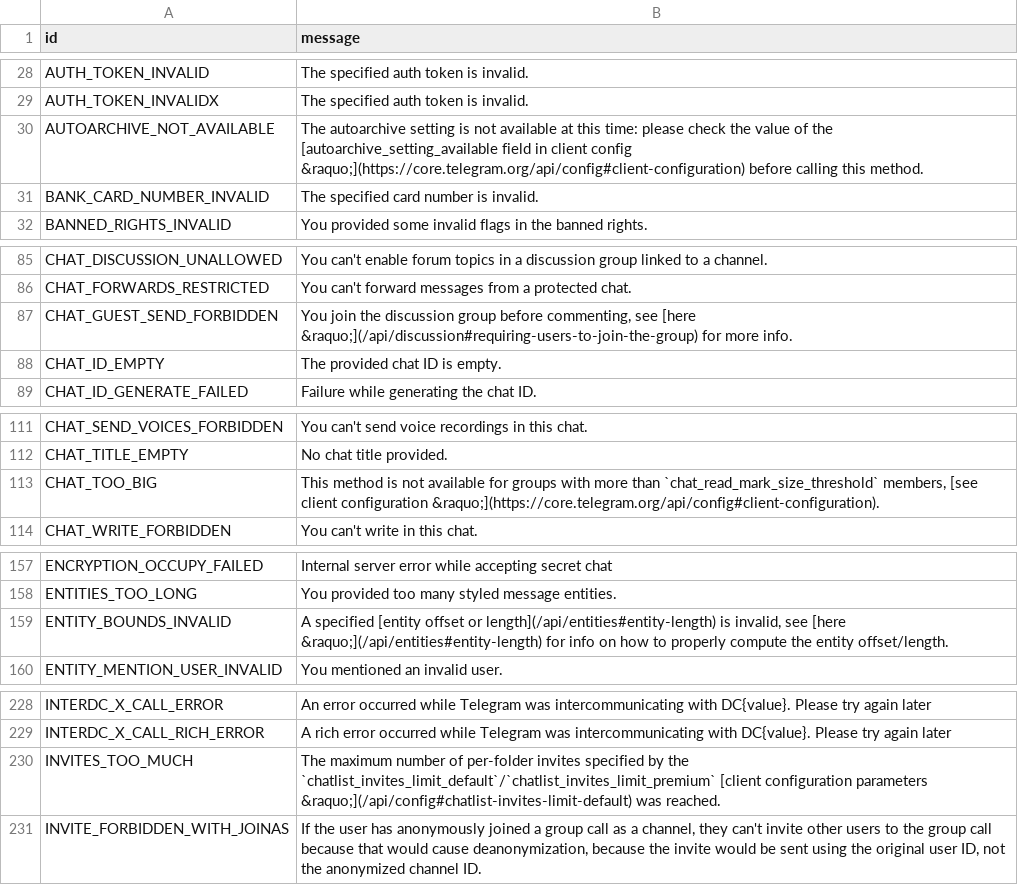
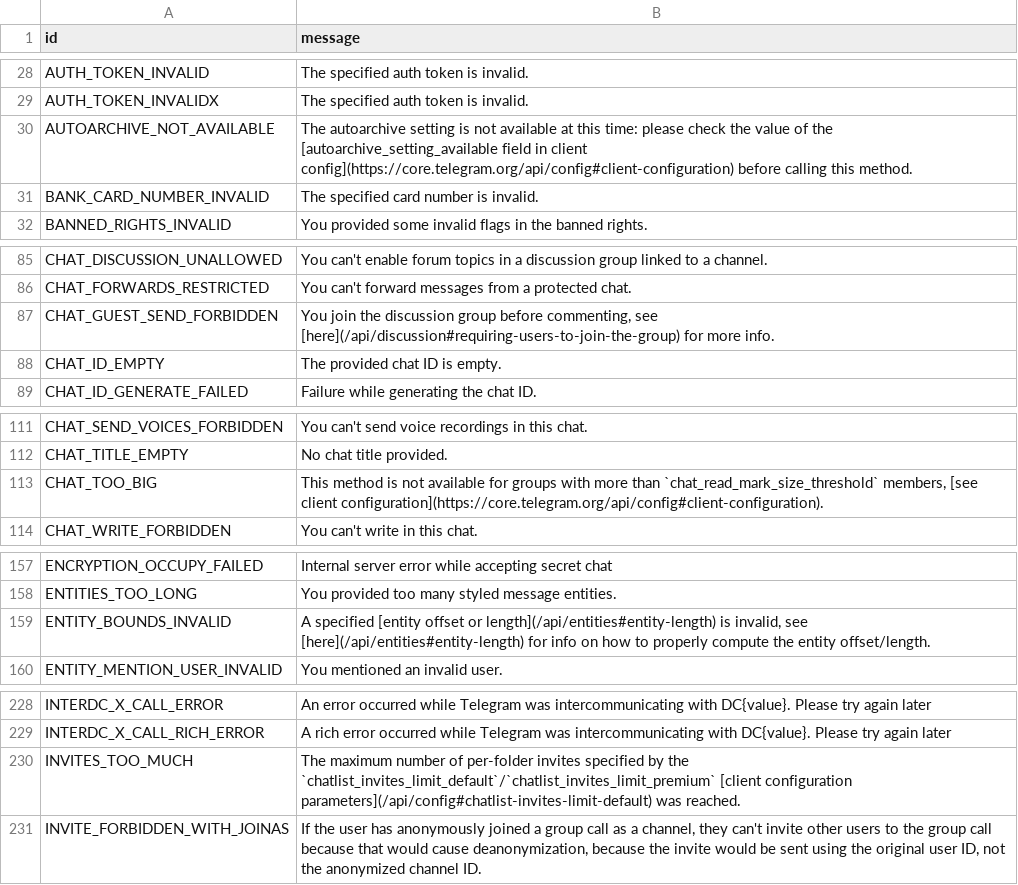
Before and after one commit to PyrogramMod/PyrogramMod, a TSV file: compiler/errors/source/500_INTERNAL_SERVER_ERROR.tsv, drawn as a sheet; only a part is shown, gaps mark what is left out; the diff covers the shown part only.

```diff
--- a/compiler/errors/source/500_INTERNAL_SERVER_ERROR.tsv
+++ b/compiler/errors/source/500_INTERNAL_SERVER_ERROR.tsv
@@ -29,3 +29,3 @@ AUTH_TOKEN_INVALID	The specified auth token is invalid.
 AUTH_TOKEN_INVALIDX	The specified auth token is invalid.
-AUTOARCHIVE_NOT_AVAILABLE	The autoarchive setting is not available at this time: please check the value of the [autoarchive_setting_available field in client config &raquo;](https://core.telegram.org/api/config#client-configuration) before calling this method.
+AUTOARCHIVE_NOT_AVAILABLE	The autoarchive setting is not available at this time: please check the value of the [autoarchive_setting_available field in client config](https://core.telegram.org/api/config#client-configuration) before calling this method.
 BANK_CARD_NUMBER_INVALID	The specified card number is invalid.
@@ -86,3 +86,3 @@ CHAT_DISCUSSION_UNALLOWED	You can't enable forum topics in a discussion group li
 CHAT_FORWARDS_RESTRICTED	You can't forward messages from a protected chat.
-CHAT_GUEST_SEND_FORBIDDEN	You join the discussion group before commenting, see [here &raquo;](/api/discussion#requiring-users-to-join-the-group) for more info.
+CHAT_GUEST_SEND_FORBIDDEN	You join the discussion group before commenting, see [here](/api/discussion#requiring-users-to-join-the-group) for more info.
 CHAT_ID_EMPTY	The provided chat ID is empty.
@@ -112,3 +112,3 @@ CHAT_SEND_VOICES_FORBIDDEN	You can't send voice recordings in this chat.
 CHAT_TITLE_EMPTY	No chat title provided.
-CHAT_TOO_BIG	This method is not available for groups with more than `chat_read_mark_size_threshold` members, [see client configuration &raquo;](https://core.telegram.org/api/config#client-configuration).
+CHAT_TOO_BIG	This method is not available for groups with more than `chat_read_mark_size_threshold` members, [see client configuration](https://core.telegram.org/api/config#client-configuration).
 CHAT_WRITE_FORBIDDEN	You can't write in this chat.
@@ -158,3 +158,3 @@ ENCRYPTION_OCCUPY_FAILED	Internal server error while accepting secret chat
 ENTITIES_TOO_LONG	You provided too many styled message entities.
-ENTITY_BOUNDS_INVALID	A specified [entity offset or length](/api/entities#entity-length) is invalid, see [here &raquo;](/api/entities#entity-length) for info on how to properly compute the entity offset/length.
+ENTITY_BOUNDS_INVALID	A specified [entity offset or length](/api/entities#entity-length) is invalid, see [here](/api/entities#entity-length) for info on how to properly compute the entity offset/length.
 ENTITY_MENTION_USER_INVALID	You mentioned an invalid user.
@@ -229,3 +229,3 @@ INTERDC_X_CALL_ERROR	An error occurred while Telegram was intercommunicating wit
 INTERDC_X_CALL_RICH_ERROR	A rich error occurred while Telegram was intercommunicating with DC{value}. Please try again later
-INVITES_TOO_MUCH	The maximum number of per-folder invites specified by the `chatlist_invites_limit_default`/`chatlist_invites_limit_premium` [client configuration parameters &raquo;](/api/config#chatlist-invites-limit-default) was reached.
+INVITES_TOO_MUCH	The maximum number of per-folder invites specified by the `chatlist_invites_limit_default`/`chatlist_invites_limit_premium` [client configuration parameters](/api/config#chatlist-invites-limit-default) was reached.
 INVITE_FORBIDDEN_WITH_JOINAS	If the user has anonymously joined a group call as a channel, they can't invite other users to the group call because that would cause deanonymization, because the invite would be sent using the original user ID, not the anonymized channel ID.
```
Also changed, not shown: 2 edited cells elsewhere in this file, compiler/errors/source/400_BAD_REQUEST.tsv, compiler/errors/source/403_FORBIDDEN.tsv, 1 other file.
